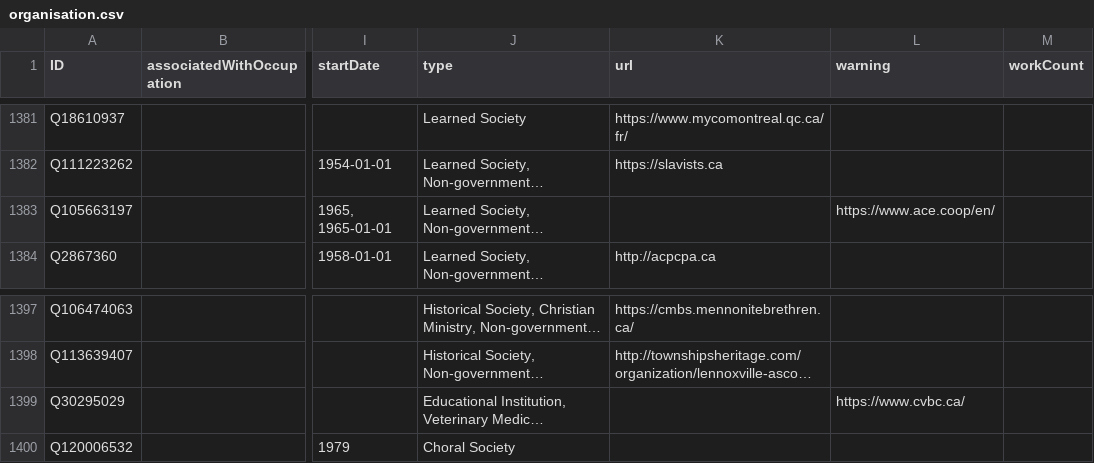
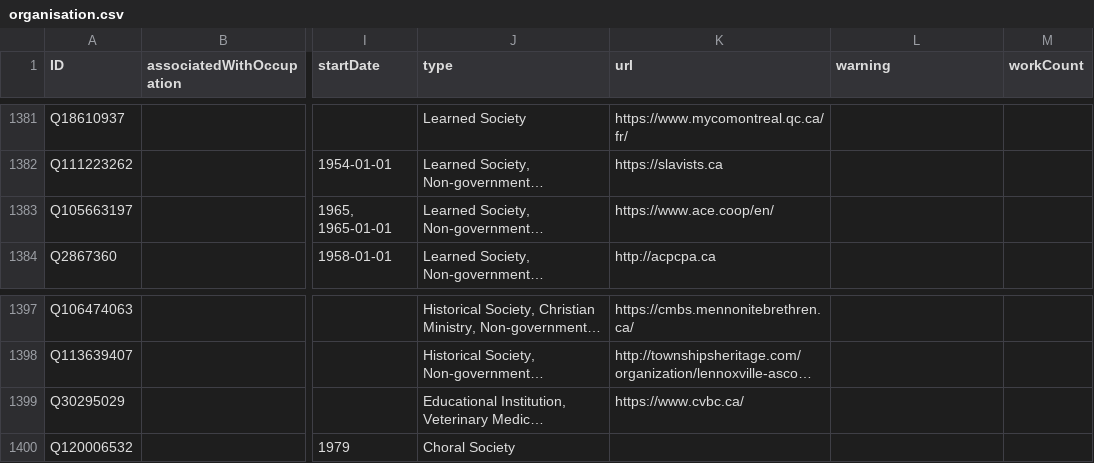
Before and after one commit to HuNIVL/canadiana, a CSV file: organisation.csv, drawn as a sheet; only a part is shown, gaps mark what is left out; long unchanged cells end in …; the diff names each change by its address in the sheet, - before the commit and + after, or states it on an @@ line.

Commit message:
Amended url column

```diff
--- a/organisation.csv
+++ b/organisation.csv
-K1383 (url): (empty)
+K1383 (url): https://www.ace.coop/en/
-L1383 (warning): https://www.ace.coop/en/
+L1383 (warning): (empty)
-K1399 (url): (empty)
+K1399 (url): https://www.cvbc.ca/
-L1399 (warning): https://www.cvbc.ca/
+L1399 (warning): (empty)
```
